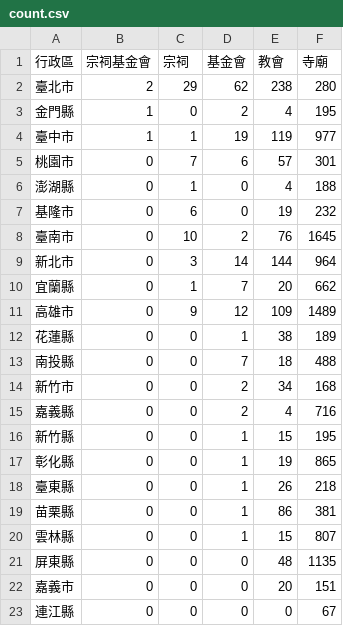
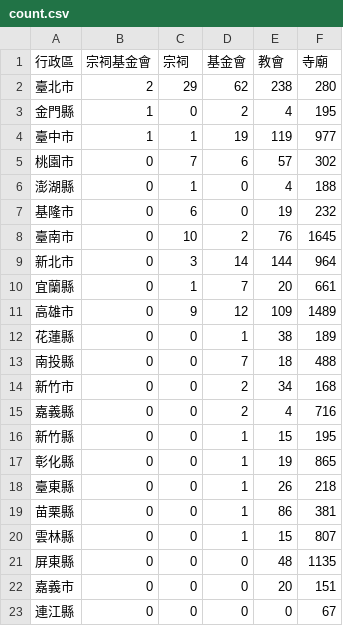
Before and after one commit to kiang/religion, a CSV file: data/count.csv, drawn as a sheet.

```diff
--- a/data/count.csv
+++ b/data/count.csv
@@ -4,3 +4,3 @@
 臺中市,1,1,19,119,977
-桃園市,0,7,6,57,301
+桃園市,0,7,6,57,302
 澎湖縣,0,1,0,4,188
@@ -9,3 +9,3 @@
 新北市,0,3,14,144,964
-宜蘭縣,0,1,7,20,662
+宜蘭縣,0,1,7,20,661
 高雄市,0,9,12,109,1489
```
Also changed, not shown: 10 other files.
